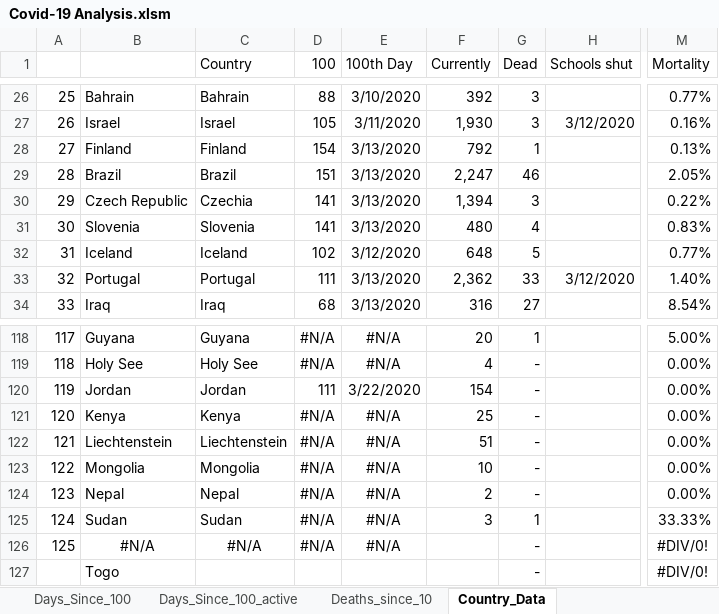
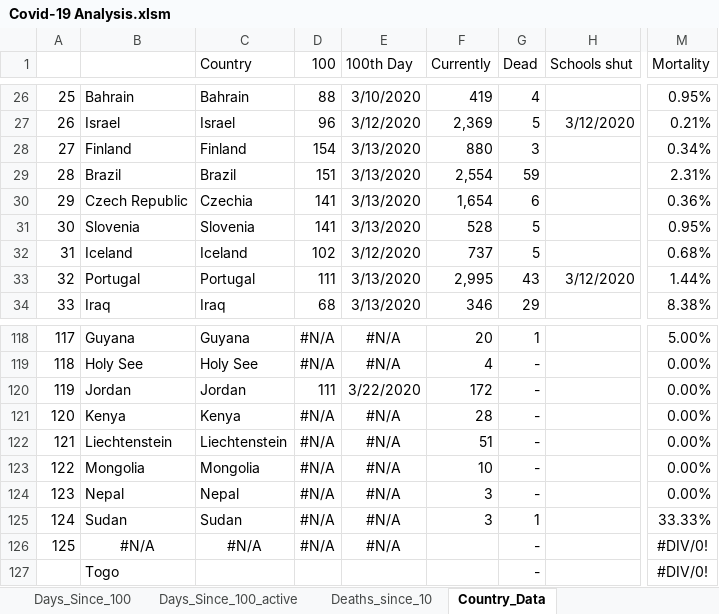
Before and after one commit to achie188/COVID-19, an Excel workbook: Analysis/Covid-19 Analysis.xlsm, sheet Country_Data, drawn as a sheet; only a part is shown, gaps mark what is left out; values as stored, in another font and other column widths than the file's, no borders; the diff covers the shown part only; the diff names each change by its address in the sheet, - before the commit and + after, or states it on an @@ line.

```diff
--- a/Analysis/Covid-19 Analysis.xlsm (sheet Country_Data)
+++ b/Analysis/Covid-19 Analysis.xlsm (sheet Country_Data)
-F26 (Currently): 392
+F26 (Currently): 419
-G26 (Dead): 3
+G26 (Dead): 4
-M26 (Mortality): 0.77%
+M26 (Mortality): 0.95%
-D27 (100): 105
+D27 (100): 96
-E27 (100th Day): 3/11/2020
+E27 (100th Day): 3/12/2020
-F27 (Currently): 1,930
+F27 (Currently): 2,369
-G27 (Dead): 3
+G27 (Dead): 5
-M27 (Mortality): 0.16%
+M27 (Mortality): 0.21%
-F28 (Currently): 792
+F28 (Currently): 880
-G28 (Dead): 1
+G28 (Dead): 3
-M28 (Mortality): 0.13%
+M28 (Mortality): 0.34%
-F29 (Currently): 2,247
+F29 (Currently): 2,554
-G29 (Dead): 46
+G29 (Dead): 59
-M29 (Mortality): 2.05%
+M29 (Mortality): 2.31%
-F30 (Currently): 1,394
+F30 (Currently): 1,654
-G30 (Dead): 3
+G30 (Dead): 6
-M30 (Mortality): 0.22%
+M30 (Mortality): 0.36%
-F31 (Currently): 480
+F31 (Currently): 528
-G31 (Dead): 4
+G31 (Dead): 5
-M31 (Mortality): 0.83%
+M31 (Mortality): 0.95%
-F32 (Currently): 648
+F32 (Currently): 737
-M32 (Mortality): 0.77%
+M32 (Mortality): 0.68%
-F33 (Currently): 2,362
+F33 (Currently): 2,995
-G33 (Dead): 33
+G33 (Dead): 43
-M33 (Mortality): 1.40%
+M33 (Mortality): 1.44%
-F34 (Currently): 316
+F34 (Currently): 346
-G34 (Dead): 27
+G34 (Dead): 29
-M34 (Mortality): 8.54%
+M34 (Mortality): 8.38%
-F120 (Currently): 154
+F120 (Currently): 172
-F121 (Currently): 25
+F121 (Currently): 28
-F124 (Currently): 2
+F124 (Currently): 3
```
Also changed, not shown: 241 edited cells and cell formats elsewhere in this sheet, sheet Projections_Data, sheet Deaths_since_10, sheet Days_Since_100, sheet Days_Since_100_active, sheet Country_Rates, sheet Projections, 1 more sheet, formulas that keep their value, hidden cells, charts or pictures.
